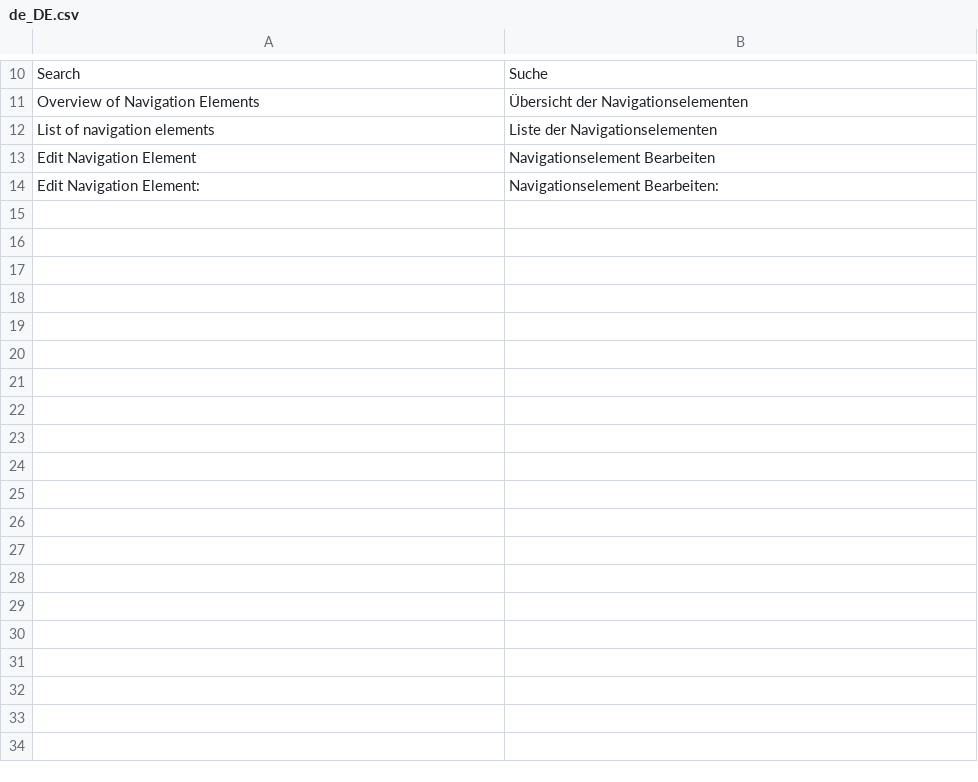
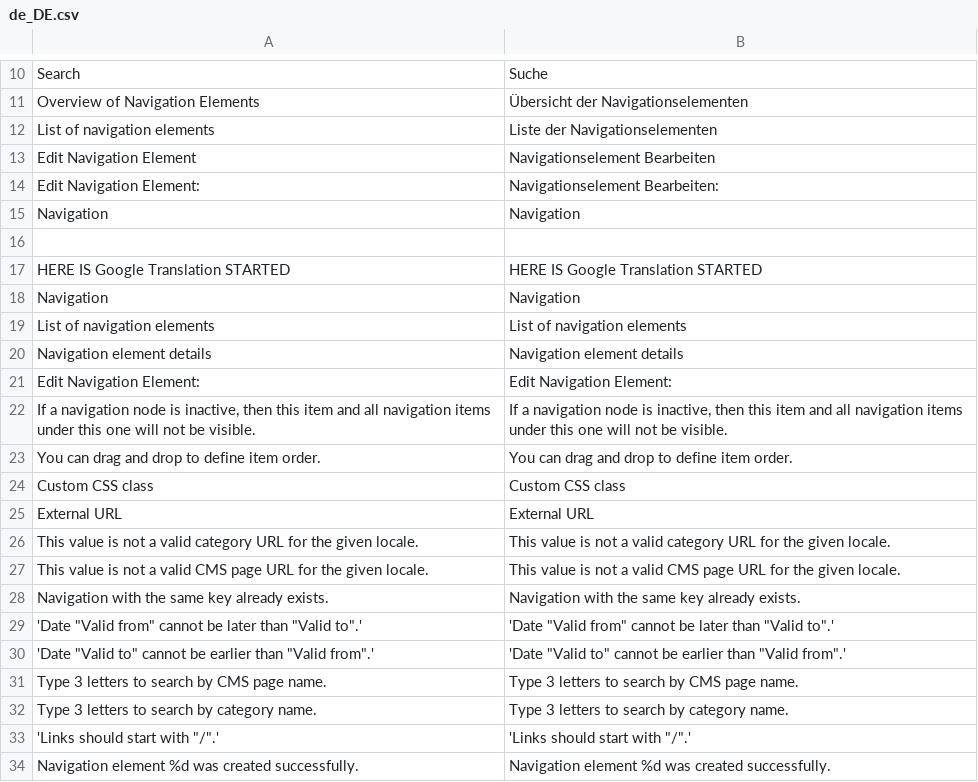
Before and after one commit to spryker/navigation-gui, a CSV file: data/translation/Zed/de_DE.csv, drawn as a sheet; only a part is shown, gaps mark what is left out; the diff covers the shown part only.

Commit message:
CC-248: added some dummy translations.

```diff
--- a/data/translation/Zed/de_DE.csv
+++ b/data/translation/Zed/de_DE.csv
@@ -14 +14,21 @@ Edit Navigation Element,Navigationselement Bearbeiten
 Edit Navigation Element:,Navigationselement Bearbeiten:
+Navigation,Navigation
+
+"HERE IS Google Translation STARTED","HERE IS Google Translation STARTED"
+Navigation,Navigation
+"List of navigation elements","List of navigation elements"
+"Navigation element details","Navigation element details"
+"Edit Navigation Element:","Edit Navigation Element:"
+"If a navigation node is inactive, then this item and all navigation items under this one will not be visible.","If a navigation node is inactive, then this item and all navigation items under this one will not be visible."
+"You can drag and drop to define item order.","You can drag and drop to define item order."
+"Custom CSS class","Custom CSS class"
+"External URL","External URL"
+"This value is not a valid category URL for the given locale.","This value is not a valid category URL for the given locale."
+"This value is not a valid CMS page URL for the given locale.","This value is not a valid CMS page URL for the given locale."
+"Navigation with the same key already exists.","Navigation with the same key already exists."
+'Date "Valid from" cannot be later than "Valid to".','Date "Valid from" cannot be later than "Valid to".'
+'Date "Valid to" cannot be earlier than "Valid from".','Date "Valid to" cannot be earlier than "Valid from".'
+"Type 3 letters to search by CMS page name.","Type 3 letters to search by CMS page name."
+"Type 3 letters to search by category name.","Type 3 letters to search by category name."
+'Links should start with "/".','Links should start with "/".'
+"Navigation element %d was created successfully.","Navigation element %d was created successfully."
```
Also changed, not shown: 12 added rows elsewhere in this file, data/translation/Zed/en_US.csv.
